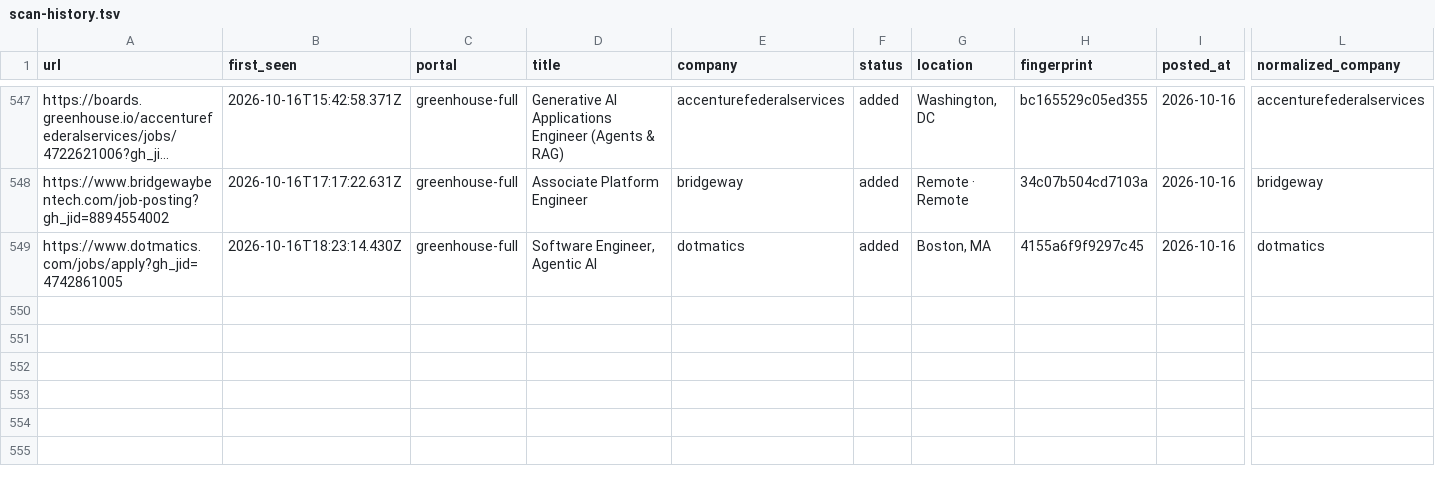
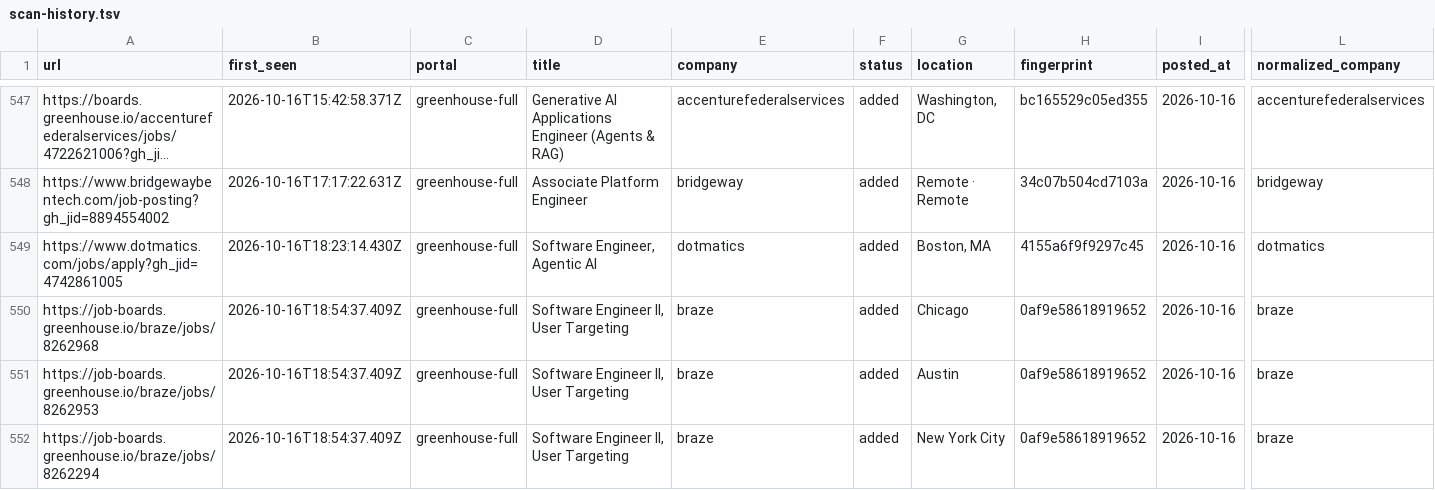
Before and after one commit to manavmalavia18/ghal-scanner, a TSV file: data/scan-history.tsv, drawn as a sheet; only a part is shown, gaps mark what is left out; long unchanged cells end in …; rows hold the shown columns only; the diff names each change by its address in the sheet, - before the commit and + after, or states it on an @@ line.

```diff
--- a/data/scan-history.tsv
+++ b/data/scan-history.tsv
+row 550: https://job-boards.greenhouse.io/braze/jobs/8262968 | 2026-10-16T18:54:37.409Z | greenhouse-full | Software Engineer II, User Targeting | braze | added | Chicago | 0af9e58618919652 | 2026-10-16 | braze
+row 551: https://job-boards.greenhouse.io/braze/jobs/8262953 | 2026-10-16T18:54:37.409Z | greenhouse-full | Software Engineer II, User Targeting | braze | added | Austin | 0af9e58618919652 | 2026-10-16 | braze
+row 552: https://job-boards.greenhouse.io/braze/jobs/8262294 | 2026-10-16T18:54:37.409Z | greenhouse-full | Software Engineer II, User Targeting | braze | added | New York City | 0af9e58618919652 | 2026-10-16 | braze
```
Also changed, not shown: 3 other files.
